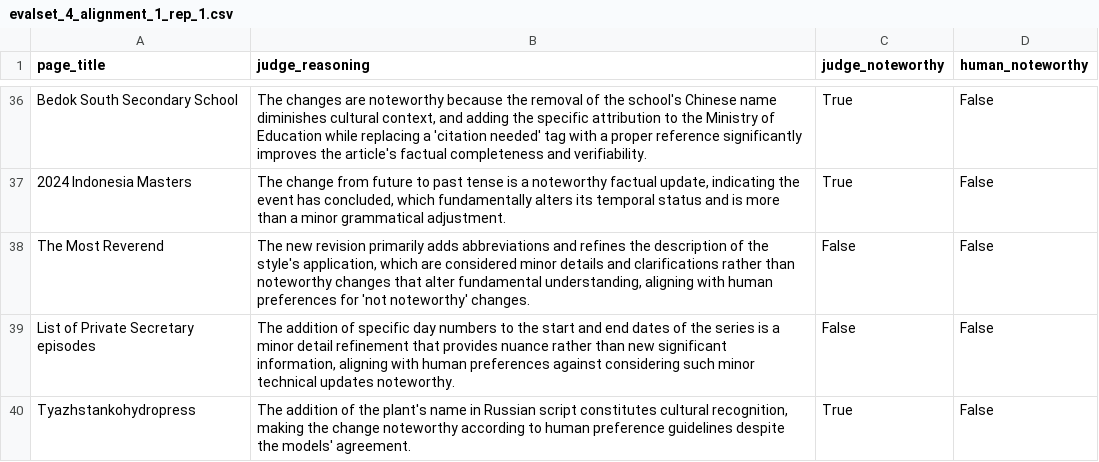
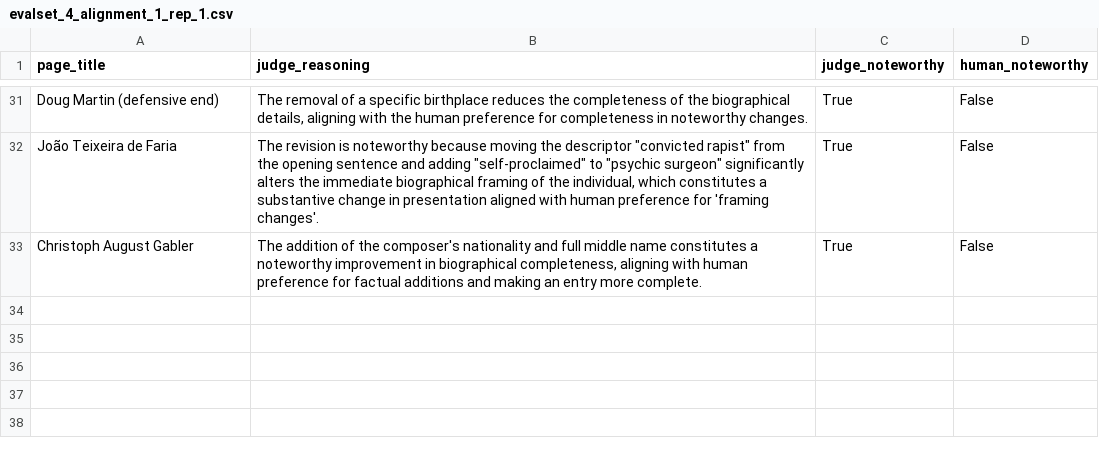
Before and after one commit to jedick/noteworthy-differences, a CSV file: evaluations/evalset_4_alignment_1_rep_1.csv, drawn as a sheet; only a part is shown, gaps mark what is left out; removed rows and columns are numbered as before the commit, all else as after; the diff covers the shown part only; the diff names each change by its address in the sheet, - before the commit and + after, or states it on an @@ line.

```diff
--- a/evaluations/evalset_4_alignment_1_rep_1.csv
+++ b/evaluations/evalset_4_alignment_1_rep_1.csv
-A31 (page_title): Bedok South Secondary School
+A31 (page_title): Doug Martin (defensive end)
-B31 (judge_reasoning): The changes are noteworthy because the removal of the school's Chinese name diminishes cultural context, and adding the specific attribution to the Ministry of Education while replacing a 'citation needed' tag with a proper reference significantly improves the article's factual completeness and verifiability.
+B31 (judge_reasoning): The removal of a specific birthplace reduces the completeness of the biographical details, aligning with the human preference for completeness in noteworthy changes.
-A32 (page_title): 2024 Indonesia Masters
+A32 (page_title): João Teixeira de Faria
-B32 (judge_reasoning): The change from future to past tense is a noteworthy factual update, indicating the event has concluded, which fundamentally alters its temporal status and is more than a minor grammatical adjustment.
+B32 (judge_reasoning): The revision is noteworthy because moving the descriptor "convicted rapist" from the opening sentence and adding "self-proclaimed" to "psychic surgeon" significantly alters the immediate biographical framing of the individual, which constitutes a substantive change in presentation aligned with human preference for 'framing changes'.
-row 38: The Most Reverend | The new revision primarily adds abbreviations and refines the description of the style's application, which are considered minor details and clarifications rather than noteworthy changes that alter fundamental understanding, aligning with human preferences for 'not noteworthy' changes. | False | False
-row 39: List of Private Secretary episodes | The addition of specific day numbers to the start and end dates of the series is a minor detail refinement that provides nuance rather than new significant information, aligning with human preferences against considering such minor technical updates noteworthy. | False | False
-A33 (page_title): Tyazhstankohydropress
+A33 (page_title): Christoph August Gabler
-B33 (judge_reasoning): …of the plant's name in Russian script constitutes cultural recognition, making the change noteworthy according to human preference guidelines despite the models' agreement.
+B33 (judge_reasoning): …of the composer's nationality and full middle name constitutes a noteworthy improvement in biographical completeness, aligning with human preference for factual additions and making an entry more complete.
```
Also changed, not shown: 9 added rows, 14 removed rows and 40 edited cells elsewhere in this file, evaluations/evalset_4_alignment_1_rep_2.csv, evaluations/evalset_4_alignment_1_rep_3.csv, 24 other files.
